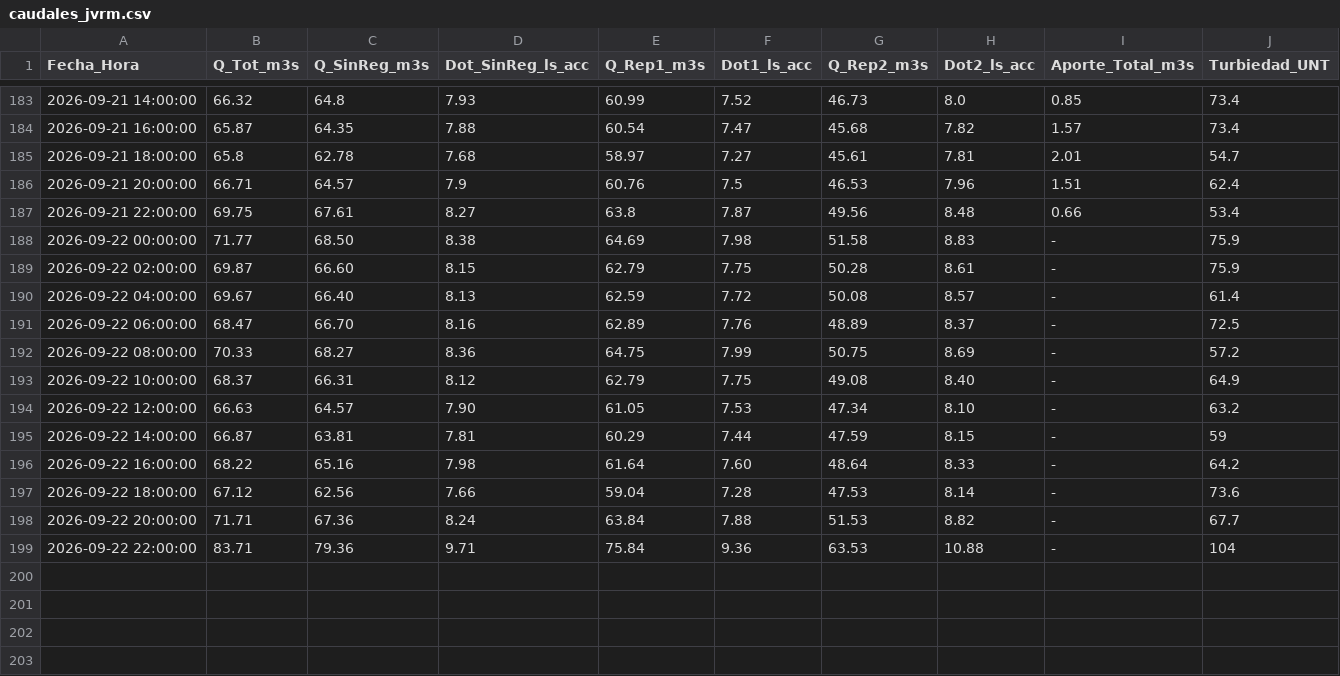
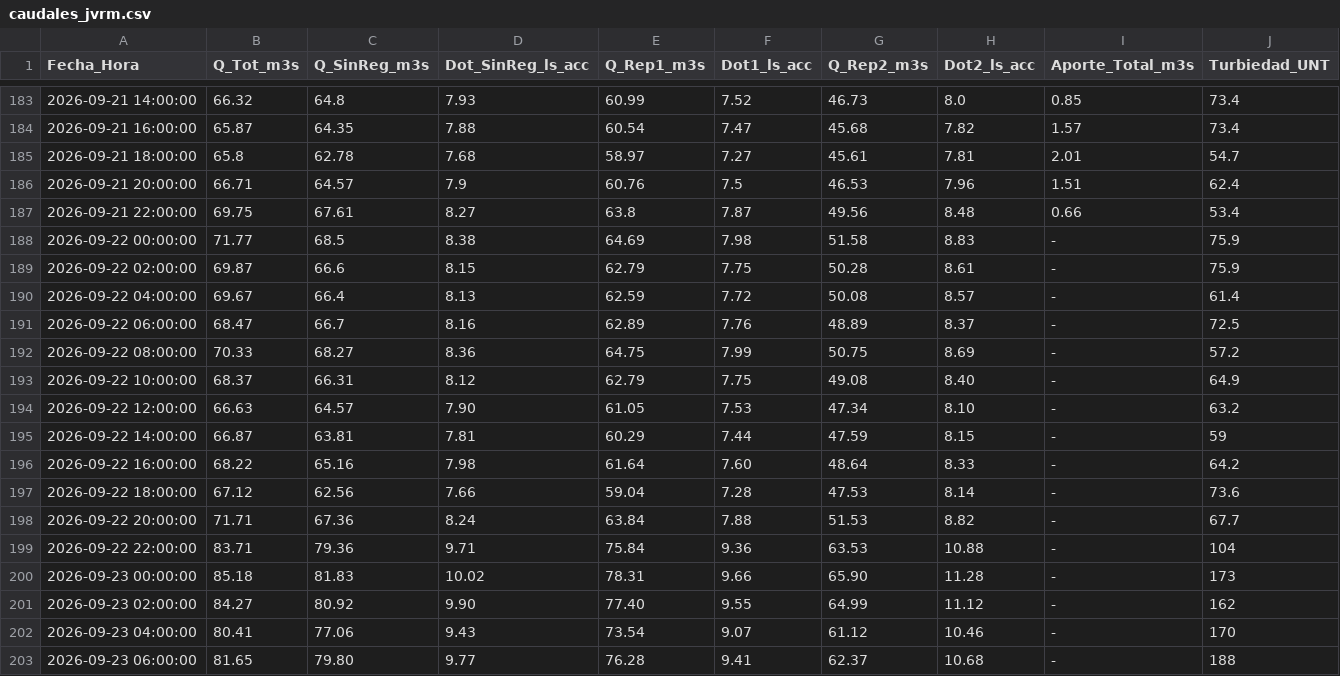
Before and after one commit to mferradalora/Caudales-JVRM, a CSV file: caudales_jvrm.csv, drawn as a sheet; only a part is shown, gaps mark what is left out.

```diff
--- a/caudales_jvrm.csv
+++ b/caudales_jvrm.csv
@@ -187,6 +187,6 @@ Fecha_Hora,Q_Tot_m3s,Q_SinReg_m3s,Dot_SinReg_ls_acc,Q_Rep1_m3s,Dot1_ls_acc,Q_Rep
 2026-09-21 22:00:00,69.75,67.61,8.27,63.8,7.87,49.56,8.48,0.66,53.4
-2026-09-22 00:00:00,71.77,68.50,8.38,64.69,7.98,51.58,8.83,-,75.9
-2026-09-22 02:00:00,69.87,66.60,8.15,62.79,7.75,50.28,8.61,-,75.9
-2026-09-22 04:00:00,69.67,66.40,8.13,62.59,7.72,50.08,8.57,-,61.4
-2026-09-22 06:00:00,68.47,66.70,8.16,62.89,7.76,48.89,8.37,-,72.5
+2026-09-22 00:00:00,71.77,68.5,8.38,64.69,7.98,51.58,8.83,-,75.9
+2026-09-22 02:00:00,69.87,66.6,8.15,62.79,7.75,50.28,8.61,-,75.9
+2026-09-22 04:00:00,69.67,66.4,8.13,62.59,7.72,50.08,8.57,-,61.4
+2026-09-22 06:00:00,68.47,66.7,8.16,62.89,7.76,48.89,8.37,-,72.5
 2026-09-22 08:00:00,70.33,68.27,8.36,64.75,7.99,50.75,8.69,-,57.2
@@ -199 +199,5 @@ Fecha_Hora,Q_Tot_m3s,Q_SinReg_m3s,Dot_SinReg_ls_acc,Q_Rep1_m3s,Dot1_ls_acc,Q_Rep
 2026-09-22 22:00:00,83.71,79.36,9.71,75.84,9.36,63.53,10.88,-,104
+2026-09-23 00:00:00,85.18,81.83,10.02,78.31,9.66,65.90,11.28,-,173
+2026-09-23 02:00:00,84.27,80.92,9.90,77.40,9.55,64.99,11.12,-,162
+2026-09-23 04:00:00,80.41,77.06,9.43,73.54,9.07,61.12,10.46,-,170
+2026-09-23 06:00:00,81.65,79.80,9.77,76.28,9.41,62.37,10.68,-,188
```
Also changed, not shown: 3 other files.
